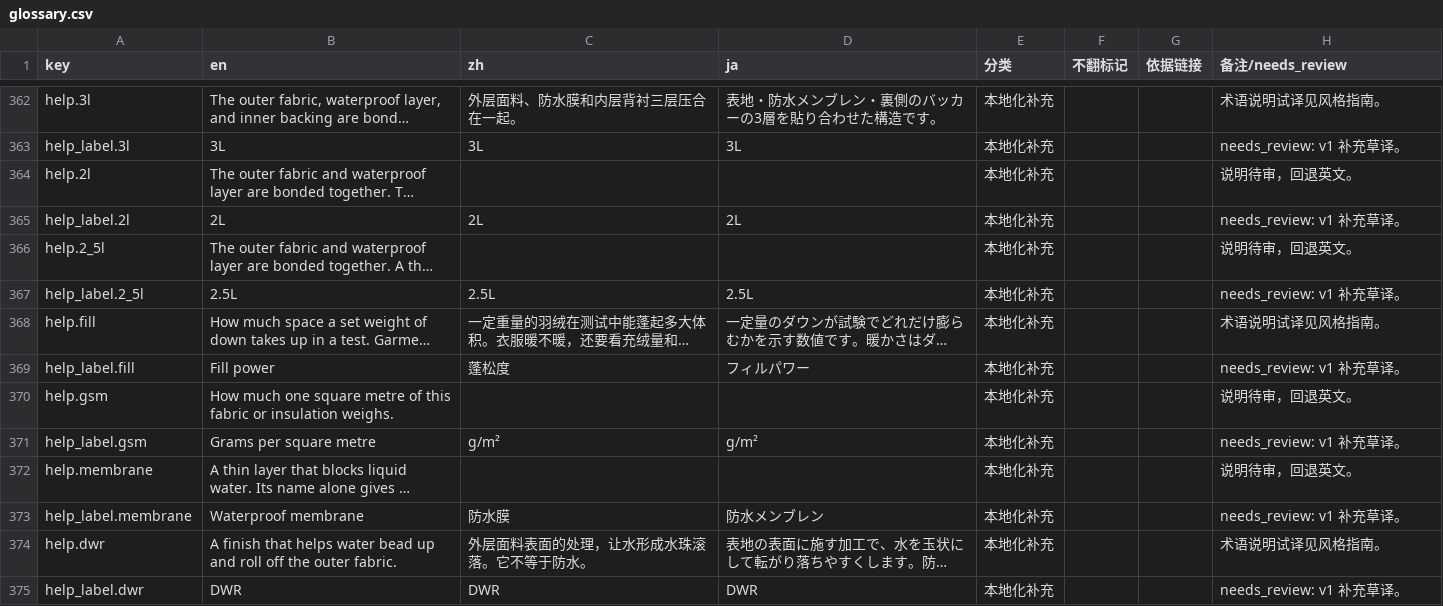
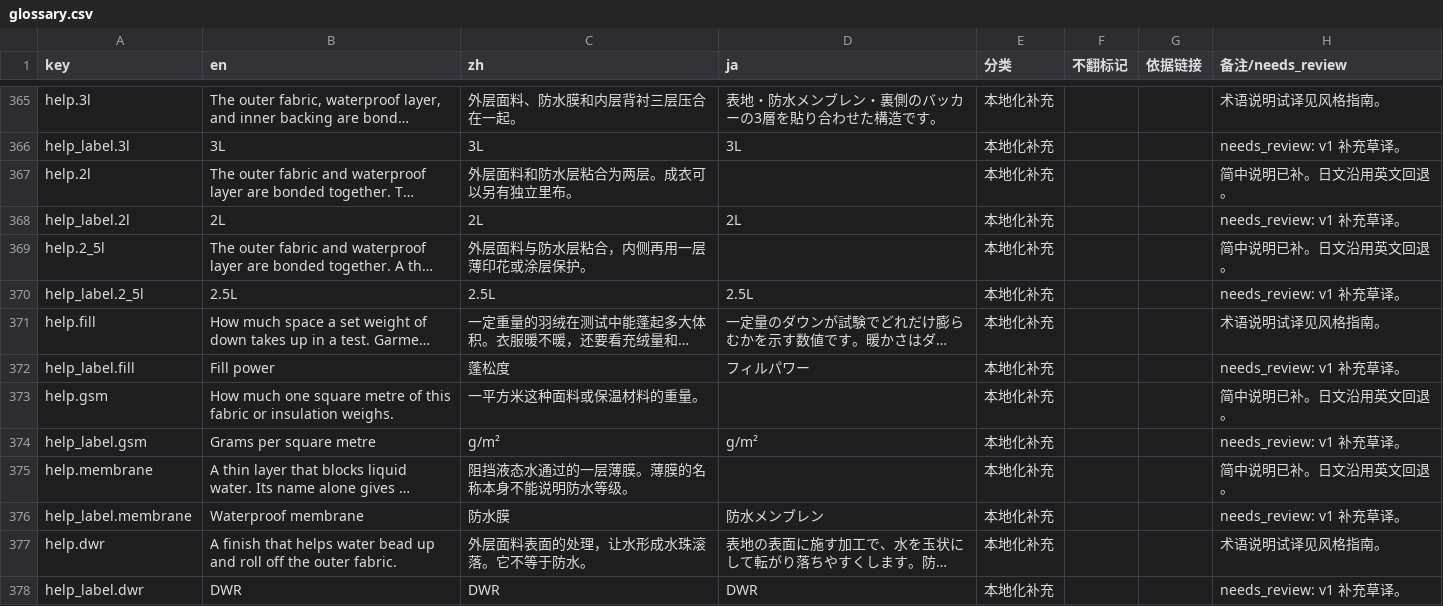
Before and after one commit to devgyo/rangeset, a CSV file: docs/i18n/glossary.csv, drawn as a sheet; only a part is shown, gaps mark what is left out; long unchanged cells end in …; addresses are those after the commit; the diff covers the shown part only; the diff names each change by its address in the sheet, - before the commit and + after, or states it on an @@ line.

```diff
--- a/docs/i18n/glossary.csv
+++ b/docs/i18n/glossary.csv
-C367 (zh): (empty)
+C367 (zh): 外层面料和防水层粘合为两层。成衣可以另有独立里布。
-H367 (备注/needs_review): 说明待审，回退英文。
+H367 (备注/needs_review): 简中说明已补。日文沿用英文回退。
-C369 (zh): (empty)
+C369 (zh): 外层面料与防水层粘合，内侧再用一层薄印花或涂层保护。
-H369 (备注/needs_review): 说明待审，回退英文。
+H369 (备注/needs_review): 简中说明已补。日文沿用英文回退。
-C373 (zh): (empty)
+C373 (zh): 一平方米这种面料或保温材料的重量。
-H373 (备注/needs_review): 说明待审，回退英文。
+H373 (备注/needs_review): 简中说明已补。日文沿用英文回退。
-C375 (zh): (empty)
+C375 (zh): 阻挡液态水通过的一层薄膜。薄膜的名称本身不能说明防水等级。
-H375 (备注/needs_review): 说明待审，回退英文。
+H375 (备注/needs_review): 简中说明已补。日文沿用英文回退。
```
Also changed, not shown: 3 added rows and 20 edited cells elsewhere in this file, 40 other files.
